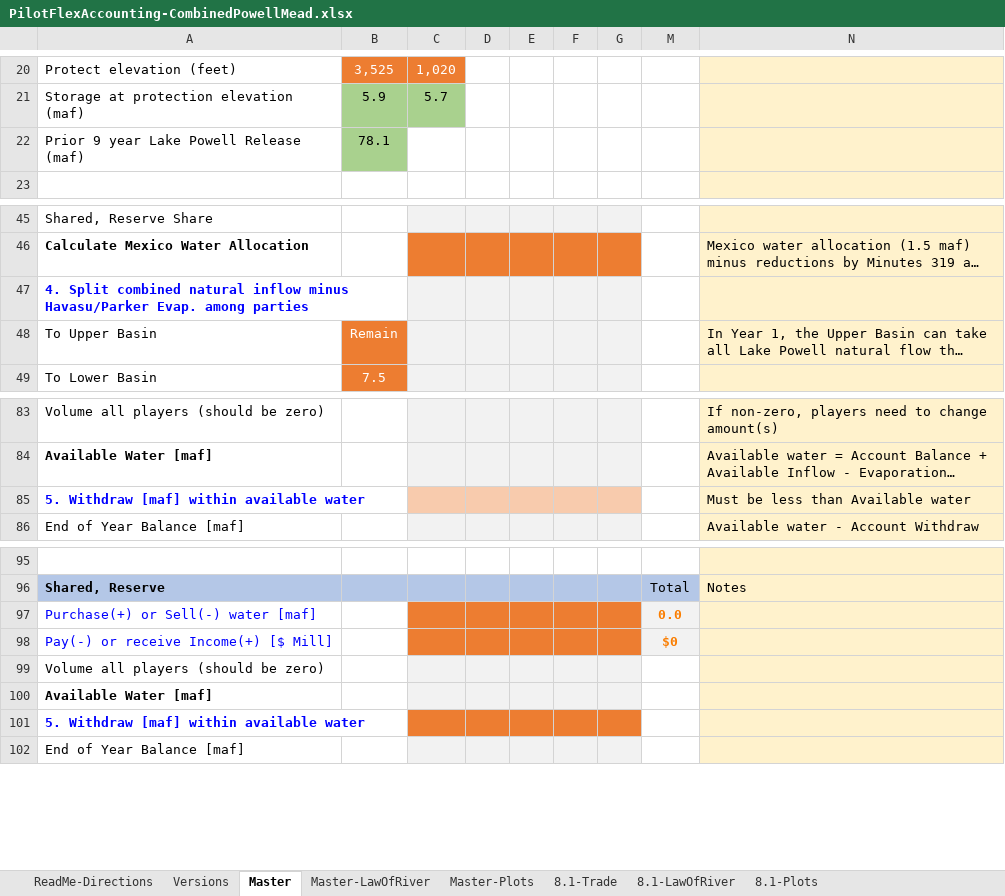
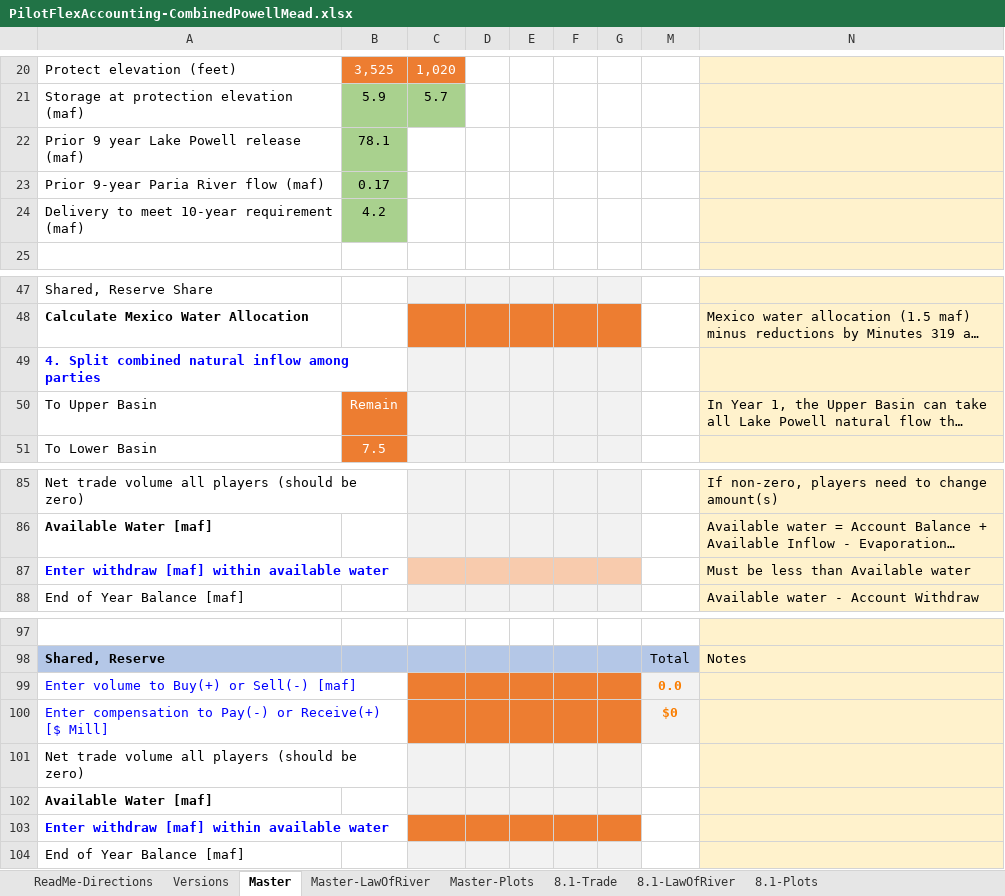
Before and after one commit to dzeke/ColoradoRiverCoding, an Excel workbook: ModelMusings/PilotFlexAccounting-CombinedPowellMead.xlsx, sheet Master, drawn as a sheet; only a part is shown, gaps mark what is left out; long unchanged cells end in …; values as stored, in another font and other column widths than the file's, no borders; conditional formats not drawn; addresses are those after the commit; the diff covers the shown part only; the diff names each change by its address in the sheet, - before the commit and + after, or states it on an @@ line.

```diff
--- a/ModelMusings/PilotFlexAccounting-CombinedPowellMead.xlsx (sheet Master)
+++ b/ModelMusings/PilotFlexAccounting-CombinedPowellMead.xlsx (sheet Master)
-A22: Prior 9 year Lake Powell Release (maf)
+A22: Prior 9 year Lake Powell release (maf)
+row 23: Prior 9-year Paria River flow (maf) | 0.17
+row 24: Delivery to meet 10-year requirement (maf) | 4.2
-A49: …natural inflow minus Havasu/Parker Evap. among parties
+A49: …natural inflow among parties
-A85: Volume all players (should be zero)
+A85: Net trade volume all players (should be zero)
-A87: 5. Withdraw [maf] within available water
+A87: Enter withdraw [maf] within available water
-A99: Purchase(+) or Sell(-) water [maf]
+A99: Enter volume to Buy(+) or Sell(-) [maf]
-A100: Pay(-) or receive Income(+) [$ Mill]
+A100: Enter compensation to Pay(-) or Receive(+) [$ Mill]
-A101: Volume all players (should be zero)
+A101: Net trade volume all players (should be zero)
-A103: 5. Withdraw [maf] within available water
+A103: Enter withdraw [maf] within available water
```
Also changed, not shown: 6 added rows, 6 removed rows and 9 edited cells elsewhere in this sheet, formulas that keep their value, charts or pictures, 2 other files.
